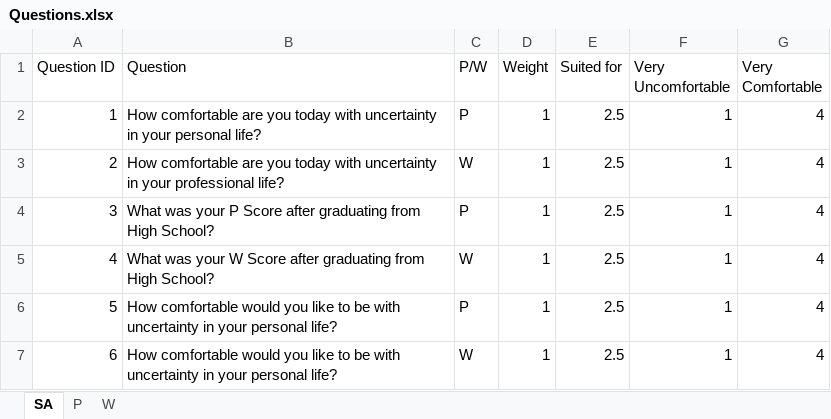
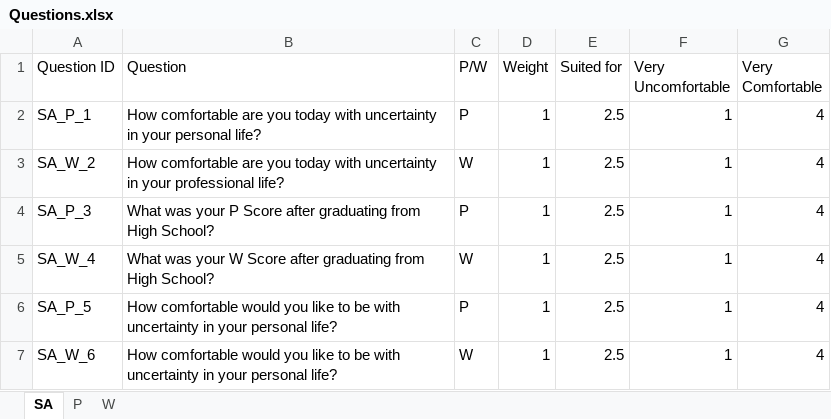
Before and after one commit to LucaFiume/PWScale, an Excel workbook: Questions.xlsx, sheet SA, drawn as a sheet; values as stored, in another font and other column widths than the file's, no borders; the diff names each change by its address in the sheet, - before the commit and + after, or states it on an @@ line.

```diff
--- a/Questions.xlsx (sheet SA)
+++ b/Questions.xlsx (sheet SA)
-A2 (Question ID): 1
+A2 (Question ID): SA_P_1
-A3 (Question ID): 2
+A3 (Question ID): SA_W_2
-A4 (Question ID): 3
+A4 (Question ID): SA_P_3
-A5 (Question ID): 4
+A5 (Question ID): SA_W_4
-A6 (Question ID): 5
+A6 (Question ID): SA_P_5
-A7 (Question ID): 6
+A7 (Question ID): SA_W_6
```
Also changed, not shown: sheet W, sheet P, 3 other files.
